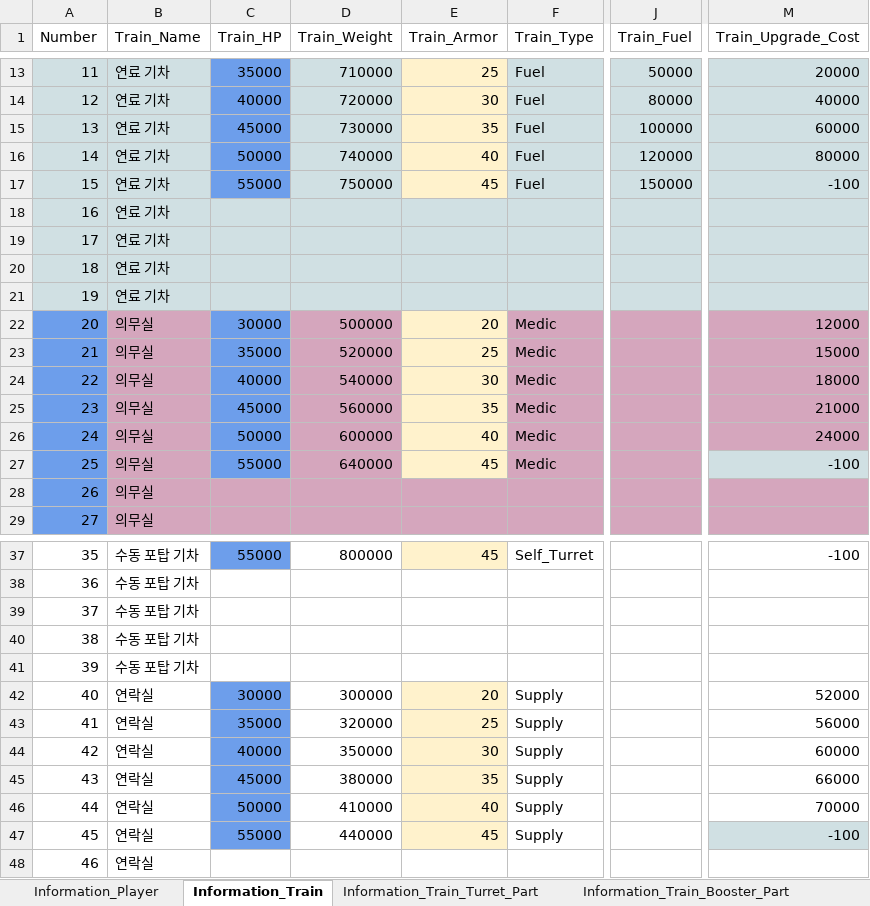
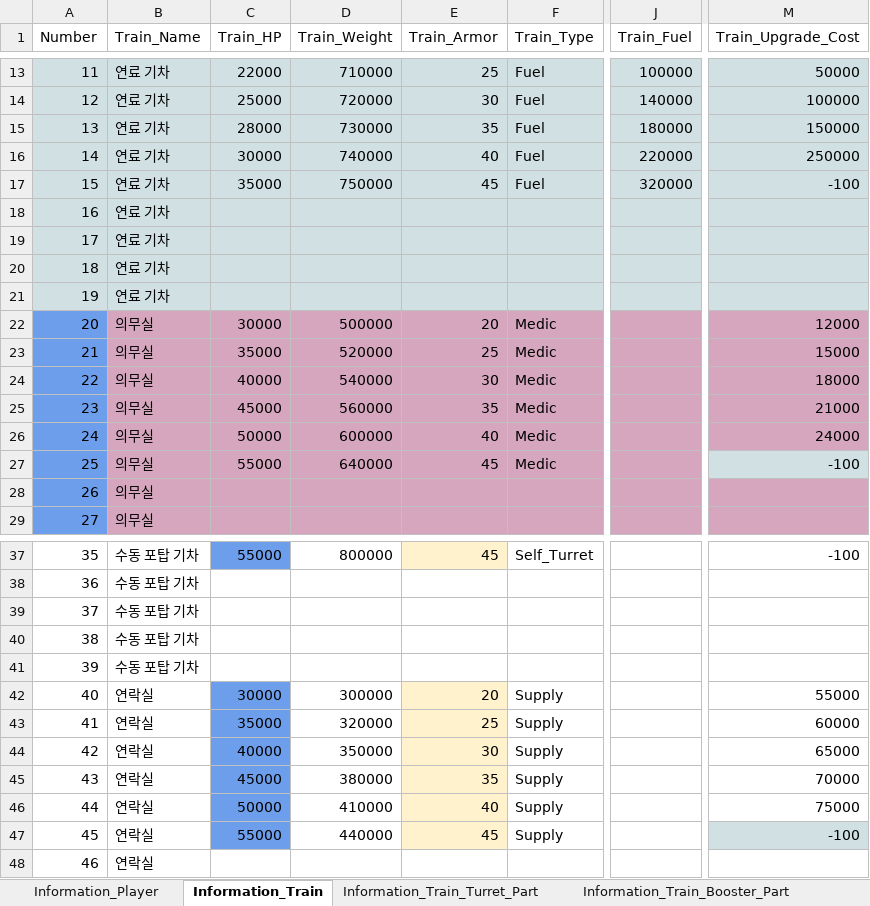
Before and after one commit to kmk5844/NiarT_Pro, an Excel workbook: Train/Assets/_Data_Game/Game_DataTable.xlsx, sheet Information_Train, drawn as a sheet; only a part is shown, gaps mark what is left out; values as stored, in another font and other column widths than the file's, no borders; charts and pictures not drawn; the diff covers the shown part only; the diff names each change by its address in the sheet, - before the commit and + after, or states it on an @@ line.

```diff
--- a/Train/Assets/_Data_Game/Game_DataTable.xlsx (sheet Information_Train)
+++ b/Train/Assets/_Data_Game/Game_DataTable.xlsx (sheet Information_Train)
-C13:C17 fill: #6D9EEB
+C13:C17 fill: #D0E0E3
-C13 (Train_HP): 35000
+C13 (Train_HP): 22000
-E13:E17 fill: #FFF2CC
+E13:E17 fill: #D0E0E3
-J13 (Train_Fuel): 50000
+J13 (Train_Fuel): 100000
-M13 (Train_Upgrade_Cost): 20000
+M13 (Train_Upgrade_Cost): 50000
-C14 (Train_HP): 40000
+C14 (Train_HP): 25000
-J14 (Train_Fuel): 80000
+J14 (Train_Fuel): 140000
-M14 (Train_Upgrade_Cost): 40000
+M14 (Train_Upgrade_Cost): 100000
-C15 (Train_HP): 45000
+C15 (Train_HP): 28000
-J15 (Train_Fuel): 100000
+J15 (Train_Fuel): 180000
-M15 (Train_Upgrade_Cost): 60000
+M15 (Train_Upgrade_Cost): 150000
-C16 (Train_HP): 50000
+C16 (Train_HP): 30000
-J16 (Train_Fuel): 120000
+J16 (Train_Fuel): 220000
-M16 (Train_Upgrade_Cost): 80000
+M16 (Train_Upgrade_Cost): 250000
-C17 (Train_HP): 55000
+C17 (Train_HP): 35000
-J17 (Train_Fuel): 150000
+J17 (Train_Fuel): 320000
-C22:C27 fill: #6D9EEB
+C22:C27 fill: #D5A6BD
-E22:E27 fill: #FFF2CC
+E22:E27 fill: #D5A6BD
-M42 (Train_Upgrade_Cost): 52000
+M42 (Train_Upgrade_Cost): 55000
-M43 (Train_Upgrade_Cost): 56000
+M43 (Train_Upgrade_Cost): 60000
-M44 (Train_Upgrade_Cost): 60000
+M44 (Train_Upgrade_Cost): 65000
-M45 (Train_Upgrade_Cost): 66000
+M45 (Train_Upgrade_Cost): 70000
-M46 (Train_Upgrade_Cost): 70000
+M46 (Train_Upgrade_Cost): 75000
```
Also changed, not shown: 31 edited cells and cell formats elsewhere in this sheet, sheet Information_Monster, sheet Information_Boss, sheet Information_Player, Train/Assets/_Data_Quest/Quest_DataTable.xlsx, 22 other files.
